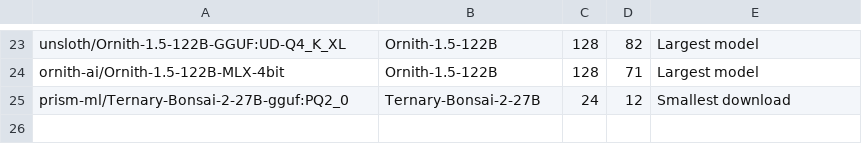
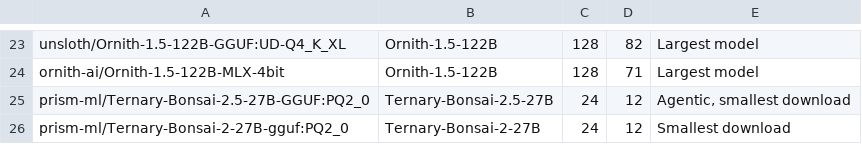
Before and after one commit to incoai/splash, a TSV file: install/suggested-models.tsv, drawn as a sheet; only a part is shown, gaps mark what is left out.

Commit message:
Support Ternary Bonsai 2.5 27B
Ternary Bonsai 2.5 keeps Bonsai 2's qwen35 architecture and rotated
PQ2_0 GGUF format. Its GDN alpha/beta are F32 instead of BF16, which the
loader already carries as F32, and its PQ2_0-mtp file's extra prediction
block is planned as unread. Splash serves it with the Qwen3.8-27B DFlash2
draft and its BF16 vision projector.

- Suggest prism-ml/Ternary-Bonsai-2.5-27B-GGUF:PQ2_0 in the desktop app and
  shell completion.
- Document the F32 alpha/beta, the ignored MTP head, and that only PQ2_0 is
  served (PTQ1_0's type is unimplemented; Q2_0's token table is not PQ2_0).
- Cover the repository's plain and -mtp file selection.

Tested on a 24 GB M4 (10 GPU cores): the model downloads, loads, serves
greedy and constrained requests, and its vision parity passes; make
check-python passes 1854 tests with 8 skipped.

```diff
--- a/install/suggested-models.tsv
+++ b/install/suggested-models.tsv
@@ -24,2 +24,3 @@ unsloth/Ornith-1.5-122B-GGUF:UD-Q4_K_XL	Ornith-1.5-122B	128	82	Largest model
 ornith-ai/Ornith-1.5-122B-MLX-4bit	Ornith-1.5-122B	128	71	Largest model
+prism-ml/Ternary-Bonsai-2.5-27B-GGUF:PQ2_0	Ternary-Bonsai-2.5-27B	24	12	Agentic, smallest download
 prism-ml/Ternary-Bonsai-2-27B-gguf:PQ2_0	Ternary-Bonsai-2-27B	24	12	Smallest download
```
Also changed, not shown: 3 other files.
